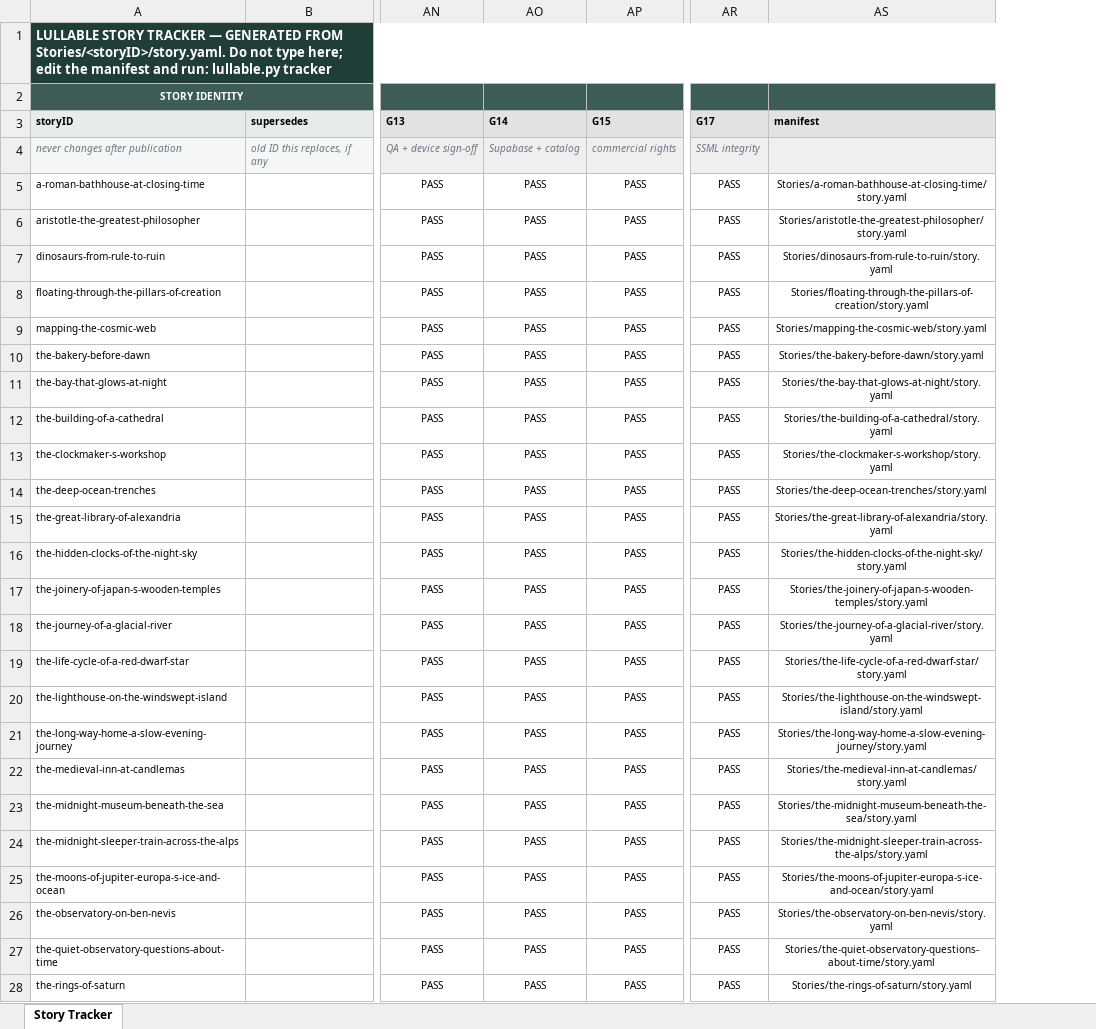
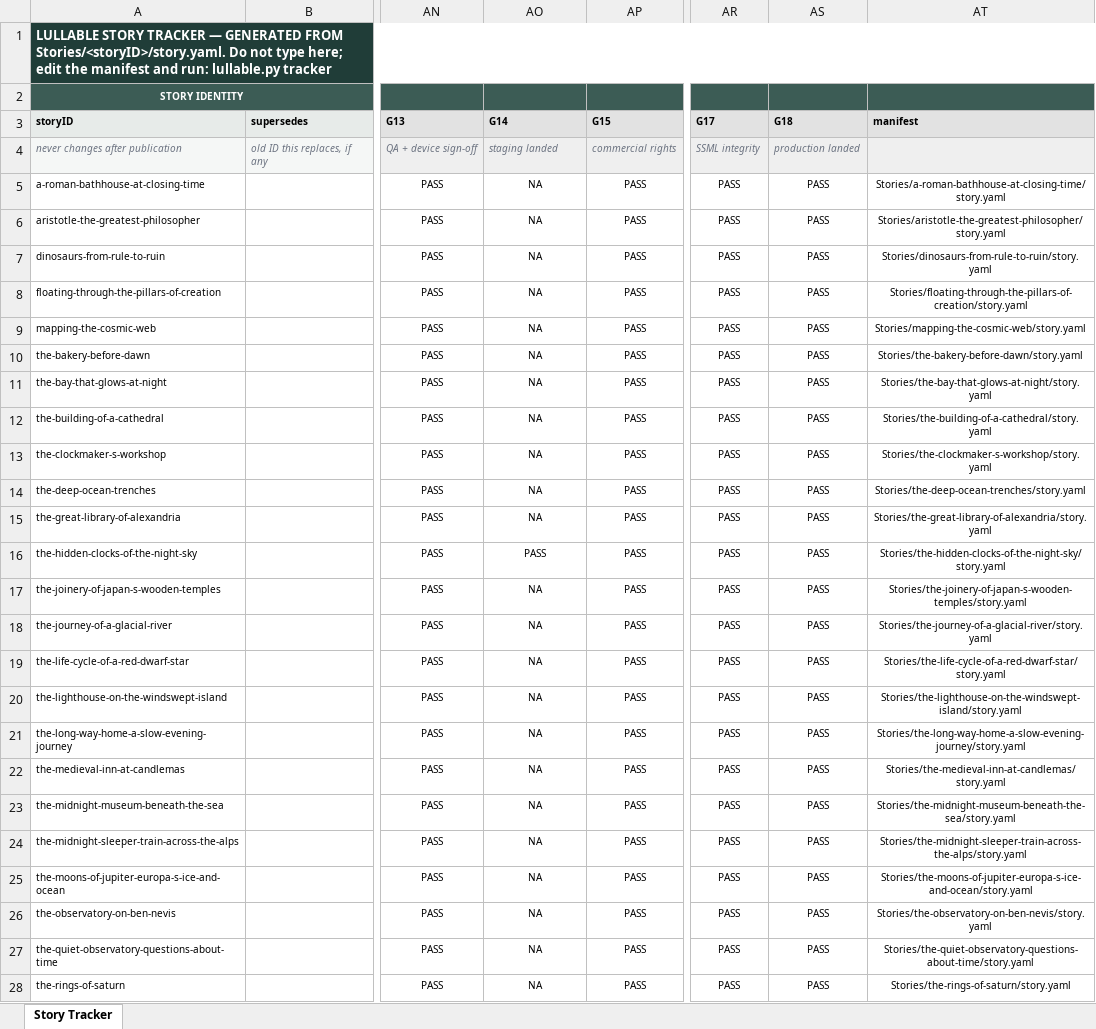
Before and after one commit to Tecnologiasstellar/lullable-content, an Excel workbook: Lullable_Story_Card_Tracker.xlsx, sheet Story Tracker, drawn as a sheet; only a part is shown, gaps mark what is left out; values as stored, in another font and other column widths than the file's, no borders; conditional formats not drawn; the diff covers the shown part only; the diff names each change by its address in the sheet, - before the commit and + after, or states it on an @@ line.

```diff
--- a/Lullable_Story_Card_Tracker.xlsx (sheet Story Tracker)
+++ b/Lullable_Story_Card_Tracker.xlsx (sheet Story Tracker)
+column AS (G18), rows 4-28: production landed | PASS | PASS | PASS | PASS | PASS | PASS | PASS | PASS | PASS | PASS | PASS | PASS | PASS | PASS | PASS | PASS | PASS | PASS | PASS | PASS | PASS | PASS | PASS | PASS
-AO4 (G14): Supabase + catalog
+AO4 (G14): staging landed
-AO5:AO15 (G14): PASS
+AO5:AO15 (G14): NA
-AO17:AO28 (G14): PASS
+AO17:AO28 (G14): NA
```
Also changed, not shown: 2 edited cells elsewhere in this sheet, 27 other files.
